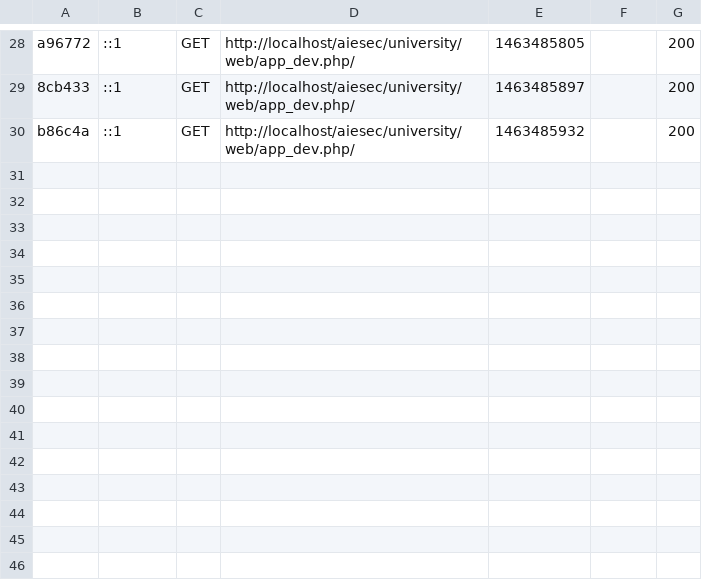
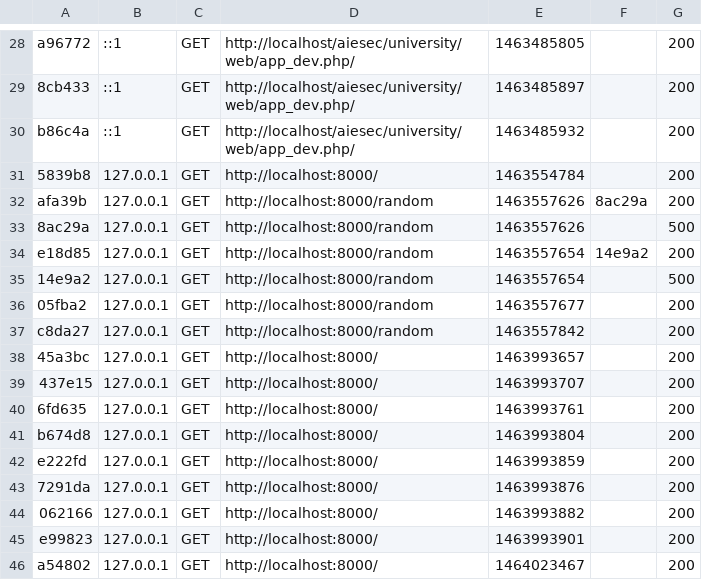
Before and after one commit to AIESECKrakow/university, a CSV file: app/cache/dev/profiler/index.csv, drawn as a sheet; only a part is shown, gaps mark what is left out; the diff names each change by its address in the sheet, - before the commit and + after, or states it on an @@ line.

```diff
--- a/app/cache/dev/profiler/index.csv
+++ b/app/cache/dev/profiler/index.csv
+row 31: 5839b8 | 127.0.0.1 | GET | http://localhost:8000/ | 1463554784 |  | 200
+row 32: afa39b | 127.0.0.1 | GET | http://localhost:8000/random | 1463557626 | 8ac29a | 200
+row 33: 8ac29a | 127.0.0.1 | GET | http://localhost:8000/random | 1463557626 |  | 500
+row 34: e18d85 | 127.0.0.1 | GET | http://localhost:8000/random | 1463557654 | 14e9a2 | 200
+row 35: 14e9a2 | 127.0.0.1 | GET | http://localhost:8000/random | 1463557654 |  | 500
+row 36: 05fba2 | 127.0.0.1 | GET | http://localhost:8000/random | 1463557677 |  | 200
+row 37: c8da27 | 127.0.0.1 | GET | http://localhost:8000/random | 1463557842 |  | 200
+row 38: 45a3bc | 127.0.0.1 | GET | http://localhost:8000/ | 1463993657 |  | 200
+row 39: 437e15 | 127.0.0.1 | GET | http://localhost:8000/ | 1463993707 |  | 200
+row 40: 6fd635 | 127.0.0.1 | GET | http://localhost:8000/ | 1463993761 |  | 200
+row 41: b674d8 | 127.0.0.1 | GET | http://localhost:8000/ | 1463993804 |  | 200
+row 42: e222fd | 127.0.0.1 | GET | http://localhost:8000/ | 1463993859 |  | 200
+row 43: 7291da | 127.0.0.1 | GET | http://localhost:8000/ | 1463993876 |  | 200
+row 44: 062166 | 127.0.0.1 | GET | http://localhost:8000/ | 1463993882 |  | 200
+row 45: e99823 | 127.0.0.1 | GET | http://localhost:8000/ | 1463993901 |  | 200
+row 46: a54802 | 127.0.0.1 | GET | http://localhost:8000/ | 1464023467 |  | 200
```
Also changed, not shown: 8 other files.
